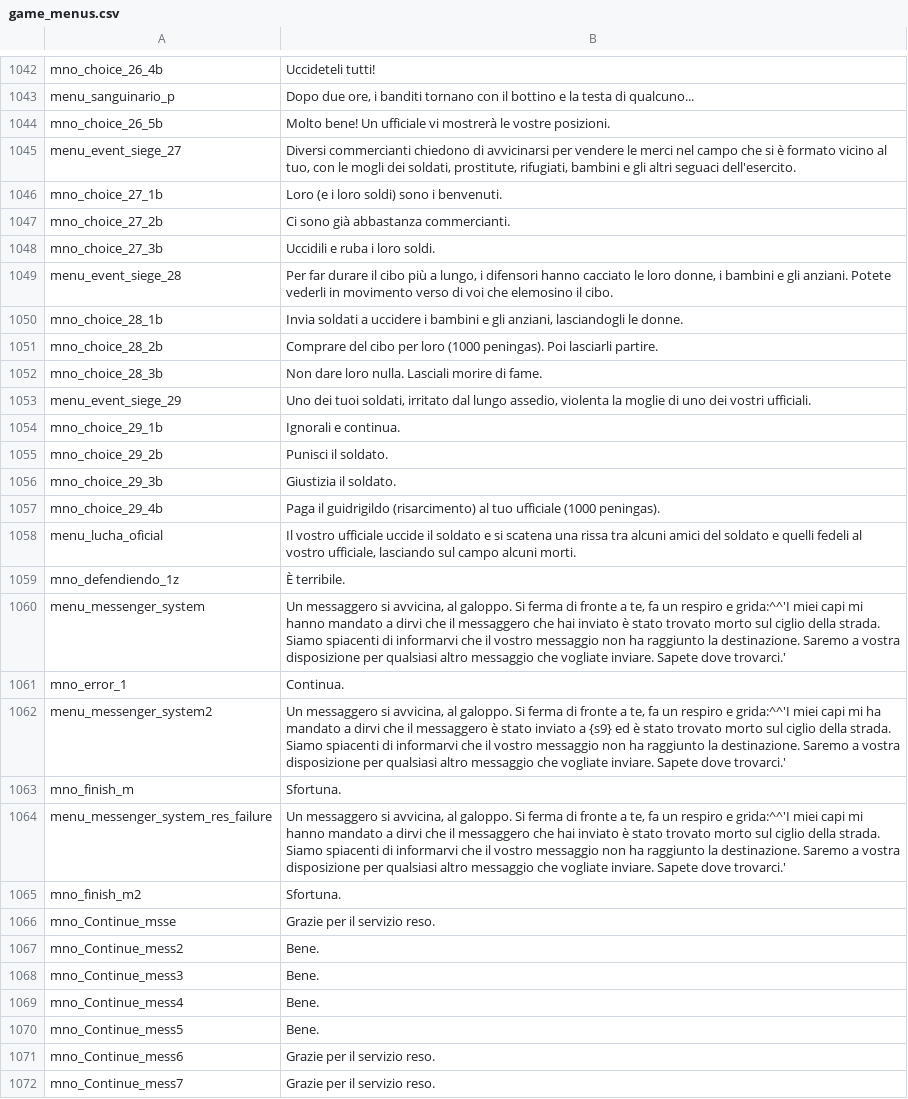
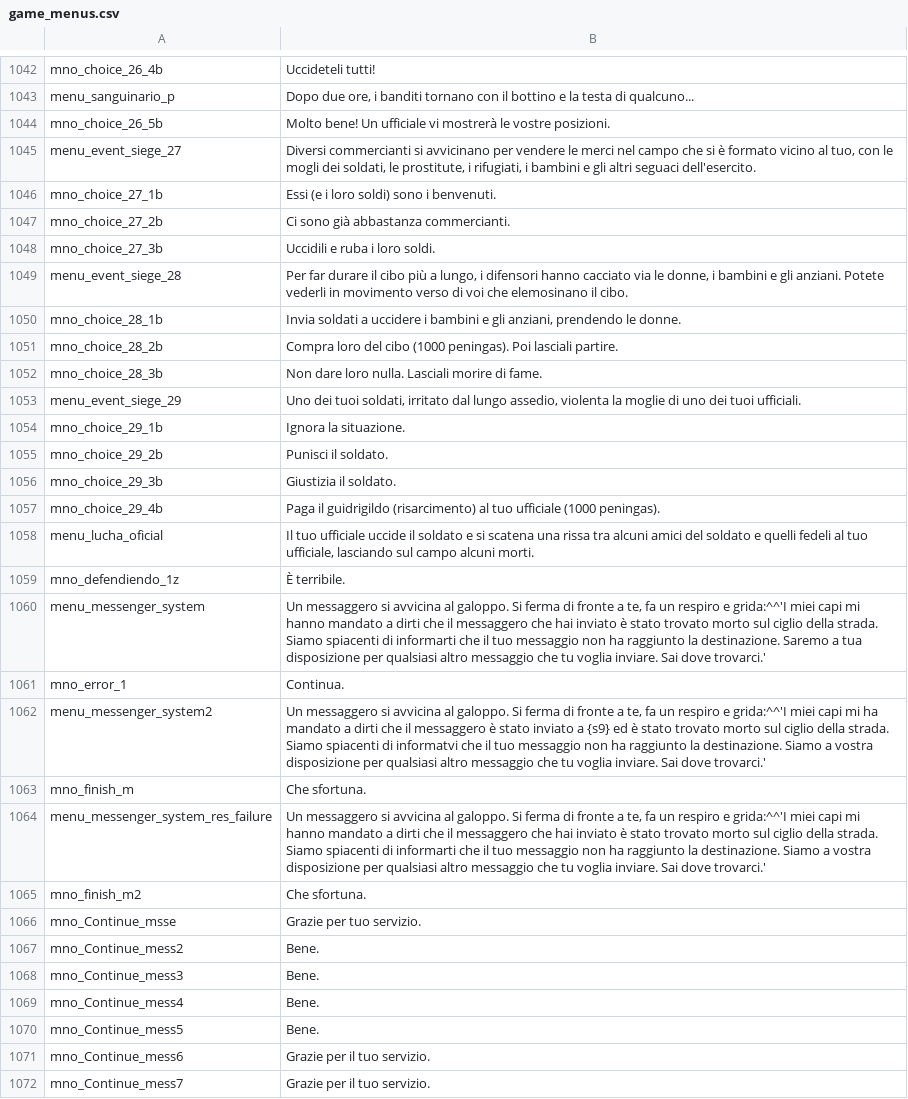
Before and after one commit to FabianoIlCapo/warband-vc-l10n, a CSV file: it/game_menus.csv, drawn as a sheet; only a part is shown, gaps mark what is left out; the diff covers the shown part only.

```diff
--- a/it/game_menus.csv
+++ b/it/game_menus.csv
@@ -1044,12 +1044,12 @@ menu_sanguinario_p|Dopo due ore, i banditi tornano con il bottino e la testa di
 mno_choice_26_5b|Molto bene! Un ufficiale vi mostrerà le vostre posizioni.
-menu_event_siege_27|Diversi commercianti chiedono di avvicinarsi per vendere le merci nel campo che si è formato vicino al tuo, con le mogli dei soldati, prostitute, rifugiati, bambini e gli altri seguaci dell'esercito.
-mno_choice_27_1b|Loro (e i loro soldi) sono i benvenuti.
+menu_event_siege_27|Diversi commercianti si avvicinano per vendere le merci nel campo che si è formato vicino al tuo, con le mogli dei soldati, le prostitute, i rifugiati, i bambini e gli altri seguaci dell'esercito.
+mno_choice_27_1b|Essi (e i loro soldi) sono i benvenuti.
 mno_choice_27_2b|Ci sono già abbastanza commercianti.
 mno_choice_27_3b|Uccidili e ruba i loro soldi.
-menu_event_siege_28|Per far durare il cibo più a lungo, i difensori hanno cacciato le loro donne, i bambini e gli anziani. Potete vederli in movimento verso di voi che elemosino il cibo.
-mno_choice_28_1b|Invia soldati a uccidere i bambini e gli anziani, lasciandogli le donne.
-mno_choice_28_2b|Comprare del cibo per loro (1000 peningas). Poi lasciarli partire.
+menu_event_siege_28|Per far durare il cibo più a lungo, i difensori hanno cacciato via le donne, i bambini e gli anziani. Potete vederli in movimento verso di voi che elemosinano il cibo.
+mno_choice_28_1b|Invia soldati a uccidere i bambini e gli anziani, prendendo le donne.
+mno_choice_28_2b|Compra loro del cibo (1000 peningas). Poi lasciali partire.
 mno_choice_28_3b|Non dare loro nulla. Lasciali morire di fame.
-menu_event_siege_29|Uno dei tuoi soldati, irritato dal lungo assedio, violenta la moglie di uno dei vostri ufficiali.
-mno_choice_29_1b|Ignorali e continua.
+menu_event_siege_29|Uno dei tuoi soldati, irritato dal lungo assedio, violenta la moglie di uno dei tuoi ufficiali.
+mno_choice_29_1b|Ignora la situazione.
 mno_choice_29_2b|Punisci il soldato.
@@ -1057,11 +1057,11 @@ mno_choice_29_3b|Giustizia il soldato.
 mno_choice_29_4b|Paga il guidrigildo (risarcimento) al tuo ufficiale (1000 peningas).
-menu_lucha_oficial|Il vostro ufficiale uccide il soldato e si scatena una rissa tra alcuni amici del soldato e quelli fedeli al vostro ufficiale, lasciando sul campo alcuni morti.
+menu_lucha_oficial|Il tuo ufficiale uccide il soldato e si scatena una rissa tra alcuni amici del soldato e quelli fedeli al tuo ufficiale, lasciando sul campo alcuni morti.
 mno_defendiendo_1z|È terribile.
-menu_messenger_system|Un messaggero si avvicina, al galoppo. Si ferma di fronte a te, fa un respiro e grida:^^'I miei capi mi hanno mandato a dirvi che il messaggero che hai inviato è stato trovato morto sul ciglio della strada. Siamo spiacenti di informarvi che il vostro messaggio non ha raggiunto la destinazione. Saremo a vostra disposizione per qualsiasi altro messaggio che vogliate inviare. Sapete dove trovarci.'
+menu_messenger_system|Un messaggero si avvicina al galoppo. Si ferma di fronte a te, fa un respiro e grida:^^'I miei capi mi hanno mandato a dirti che il messaggero che hai inviato è stato trovato morto sul ciglio della strada. Siamo spiacenti di informarti che il tuo messaggio non ha raggiunto la destinazione. Saremo a tua disposizione per qualsiasi altro messaggio che tu voglia inviare. Sai dove trovarci.'
 mno_error_1|Continua.
-menu_messenger_system2|Un messaggero si avvicina, al galoppo. Si ferma di fronte a te, fa un respiro e grida:^^'I miei capi mi ha mandato a dirvi che il messaggero è stato inviato a {s9} ed è stato trovato morto sul ciglio della strada. Siamo spiacenti di informarvi che il vostro messaggio non ha raggiunto la destinazione. Saremo a vostra disposizione per qualsiasi altro messaggio che vogliate inviare. Sapete dove trovarci.'
-mno_finish_m|Sfortuna.
-menu_messenger_system_res_failure|Un messaggero si avvicina, al galoppo. Si ferma di fronte a te, fa un respiro e grida:^^'I miei capi mi hanno mandato a dirvi che il messaggero che hai inviato è stato trovato morto sul ciglio della strada. Siamo spiacenti di informarvi che il vostro messaggio non ha raggiunto la destinazione. Saremo a vostra disposizione per qualsiasi altro messaggio che vogliate inviare. Sapete dove trovarci.'
-mno_finish_m2|Sfortuna.
-mno_Continue_msse|Grazie per il servizio reso.
+menu_messenger_system2|Un messaggero si avvicina al galoppo. Si ferma di fronte a te, fa un respiro e grida:^^'I miei capi mi ha mandato a dirti che il messaggero è stato inviato a {s9} ed è stato trovato morto sul ciglio della strada. Siamo spiacenti di informatvi che il tuo messaggio non ha raggiunto la destinazione. Siamo a vostra disposizione per qualsiasi altro messaggio che tu voglia inviare. Sai dove trovarci.'
+mno_finish_m|Che sfortuna.
+menu_messenger_system_res_failure|Un messaggero si avvicina al galoppo. Si ferma di fronte a te, fa un respiro e grida:^^'I miei capi mi hanno mandato a dirti che il messaggero che hai inviato è stato trovato morto sul ciglio della strada. Siamo spiacenti di informarti che il tuo messaggio non ha raggiunto la destinazione. Siamo a vostra disposizione per qualsiasi altro messaggio che tu voglia inviare. Sai dove trovarci.'
+mno_finish_m2|Che sfortuna.
+mno_Continue_msse|Grazie per tuo servizio.
 mno_Continue_mess2|Bene.
@@ -1070,3 +1070,3 @@ mno_Continue_mess4|Bene.
 mno_Continue_mess5|Bene.
-mno_Continue_mess6|Grazie per il servizio reso.
-mno_Continue_mess7|Grazie per il servizio reso.
+mno_Continue_mess6|Grazie per il tuo servizio.
+mno_Continue_mess7|Grazie per il tuo servizio.
```
Also changed, not shown: 184 edited cells elsewhere in this file, it/dialogs.csv, it/game_strings.csv, 2 other files.
